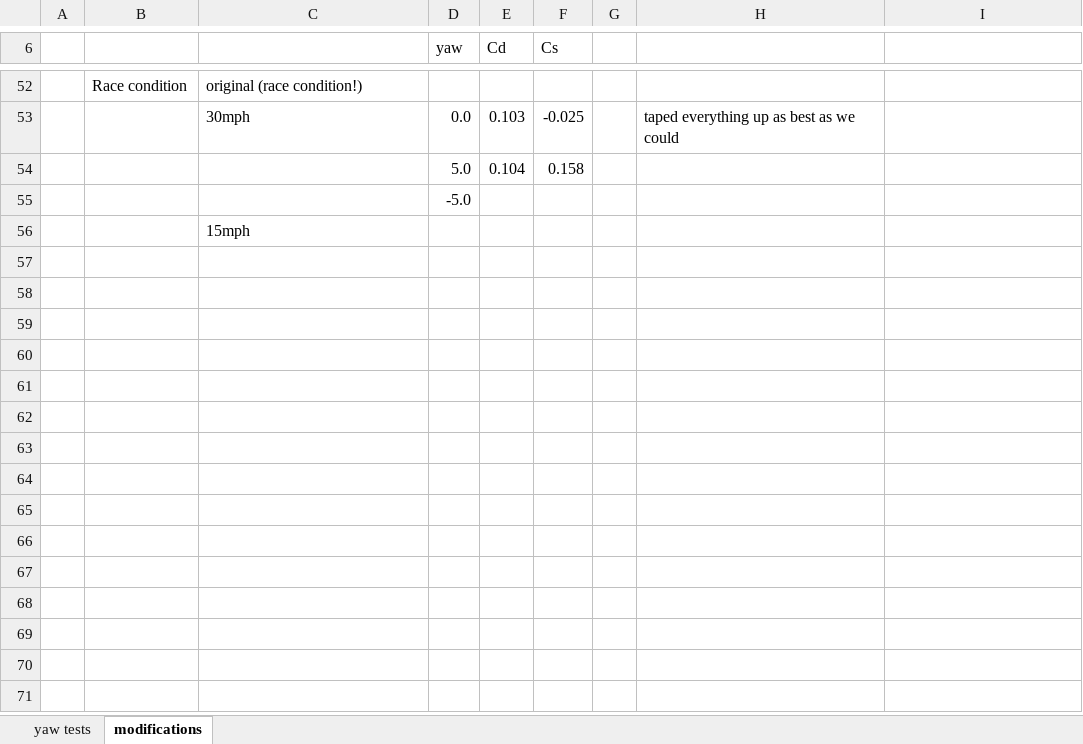
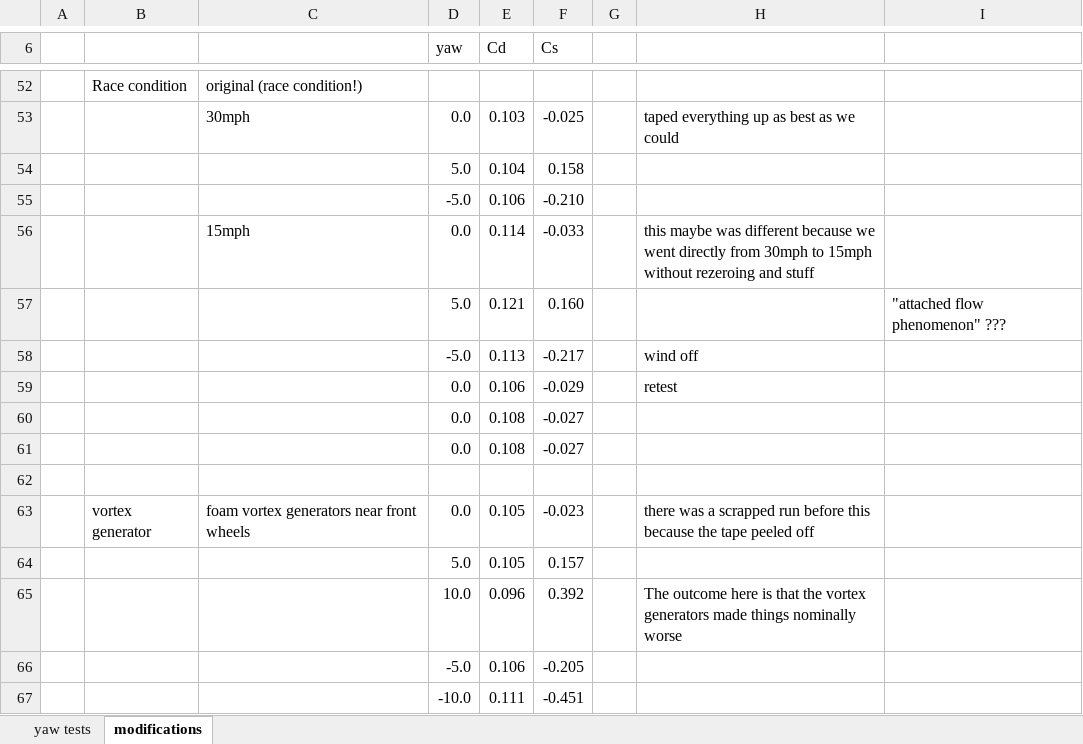
Before and after one commit to DukeElectricVehicles/DEV_data, an Excel workbook: WindTunnel2019/NewCar.xlsx, sheet modifications, drawn as a sheet; only a part is shown, gaps mark what is left out; values as stored, in another font and other column widths than the file's, no borders; removed rows and columns are numbered as before the commit, all else as after; the diff names each change by its address in the sheet, - before the commit and + after, or states it on an @@ line.

Commit message:
Wind tunnel - final raw data

```diff
--- a/WindTunnel2019/NewCar.xlsx (sheet modifications)
+++ b/WindTunnel2019/NewCar.xlsx (sheet modifications)
-row 55:  |  |  | -5.0
+row 55:  |  |  | -5.0 | 0.106 | -0.210
+row 56:  |  | 15mph | 0.0 | 0.114 | -0.033 |  | this maybe was different because we went directly from 30mph to 15mph without rezeroing and stuff
+row 57:  |  |  | 5.0 | 0.121 | 0.160 |  |  | "attached flow phenomenon" ???
+row 58:  |  |  | -5.0 | 0.113 | -0.217 |  | wind off
+row 59:  |  |  | 0.0 | 0.106 | -0.029 |  | retest
+row 60:  |  |  | 0.0 | 0.108 | -0.027
+row 61:  |  |  | 0.0 | 0.108 | -0.027
-C62: 15mph
+C62: (empty)
+row 63:  | vortex generator | foam vortex generators near front wheels | 0.0 | 0.105 | -0.023 |  | there was a scrapped run before this because the tape peeled off
+row 64:  |  |  | 5.0 | 0.105 | 0.157
+row 65:  |  |  | 10.0 | 0.096 | 0.392 |  | The outcome here is that the vortex generators made things nominally worse
+row 66:  |  |  | -5.0 | 0.106 | -0.205
+row 67:  |  |  | -10.0 | 0.111 | -0.451
```
